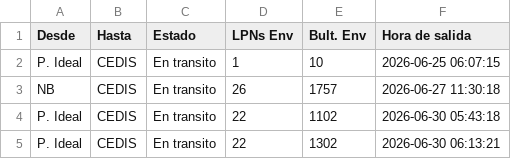
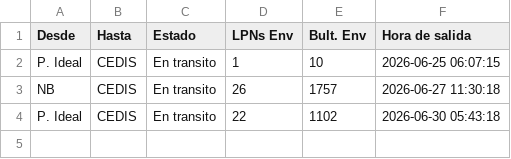
Before and after one commit to ErhickDiaz/COPIA-DASHBOARD_STREAMLIT_LOGISTIC, a CSV file: data/Tractos_Transito_Pre_primaria.csv, drawn as a sheet; the diff names each change by its address in the sheet, - before the commit and + after, or states it on an @@ line.

Commit message:
Actualización 2026-06-30 07:38:20.821165

```diff
--- a/data/Tractos_Transito_Pre_primaria.csv
+++ b/data/Tractos_Transito_Pre_primaria.csv
-row 5: P. Ideal | CEDIS | En transito | 22 | 1302 | 2026-06-30 06:13:21
```
